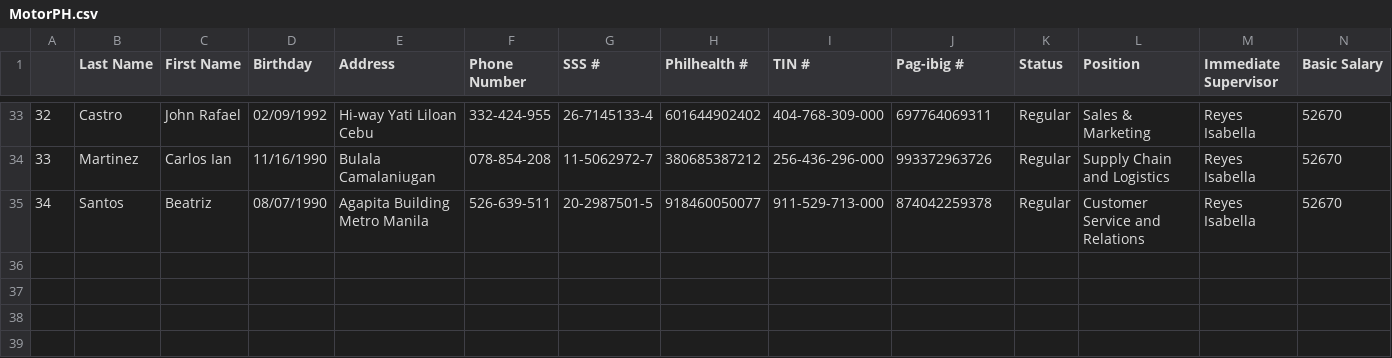
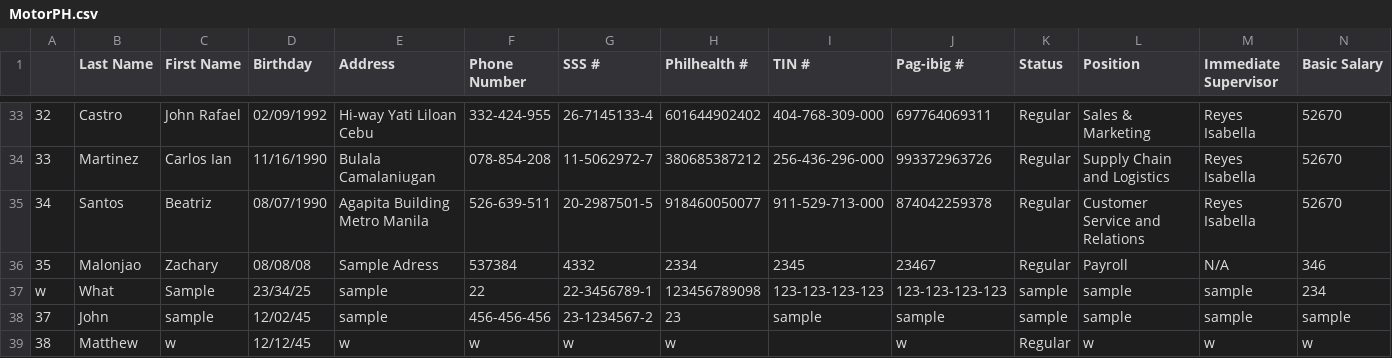
Before and after one commit to ZacharyMalonjao/Temporary, a CSV file: LoginAndRegisterMain/MotorPH.csv, drawn as a sheet; only a part is shown, gaps mark what is left out; rows hold the shown columns only; the diff names each change by its address in the sheet, - before the commit and + after, or states it on an @@ line.

```diff
--- a/LoginAndRegisterMain/MotorPH.csv
+++ b/LoginAndRegisterMain/MotorPH.csv
+row 36: 35 | Malonjao | Zachary | 08/08/08 | Sample Adress | 537384 | 4332 | 2334 | 2345 | 23467 | Regular | Payroll | N/A | 346
+row 37: w | What | Sample | 23/34/25 | sample | 22 | 22-3456789-1 | 123456789098 | 123-123-123-123 | 123-123-123-123 | sample | sample | sample | 234
+row 38: 37 | John | sample | 12/02/45 | sample | 456-456-456 | 23-1234567-2 | 23 | sample | sample | sample | sample | sample | sample
+row 39: 38 | Matthew | w | 12/12/45 | w | w | w | w |  | w | Regular | w | w | w
```
Also changed, not shown: 12 other files.
